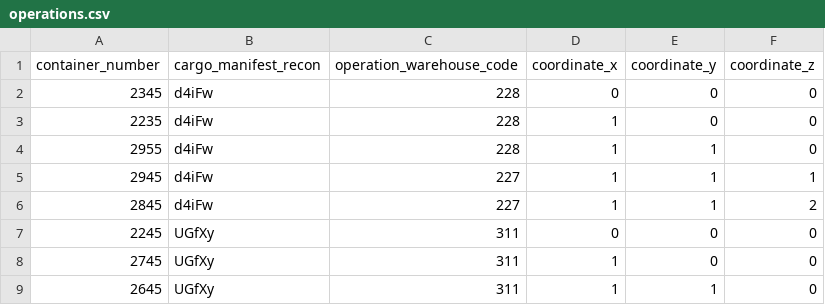
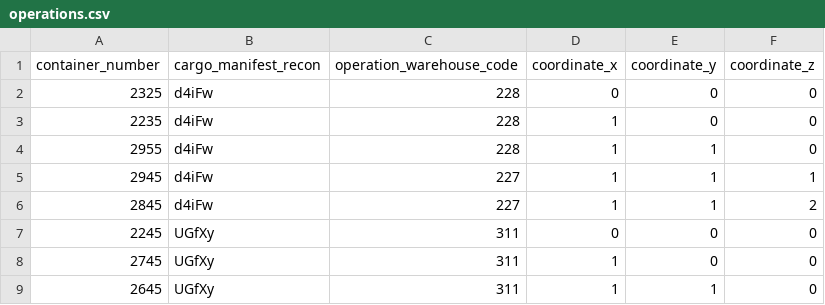
Before and after one commit to Norton1337/LAPR3_2122, a CSV file: Docs/Input/operations.csv, drawn as a sheet; only a part is shown; the diff covers the shown part only.

```diff
--- a/Docs/Input/operations.csv
+++ b/Docs/Input/operations.csv
@@ -1,3 +1,3 @@
 container_number,cargo_manifest_recon,operation_warehouse_code,coordinate_x,coordinate_y,coordinate_z
-2345,d4iFw,228,0,0,0
+2325,d4iFw,228,0,0,0
 2235,d4iFw,228,1,0,0
```
Also changed, not shown: 51 edited cells elsewhere in this file, Docs/Input/leasing.csv, 7 other files.
